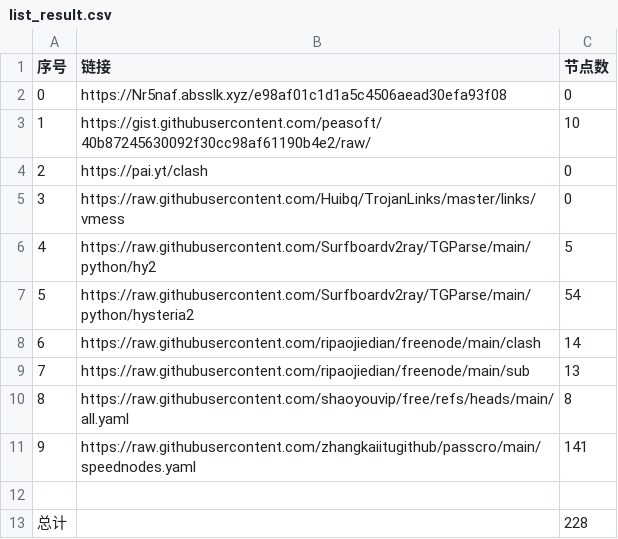
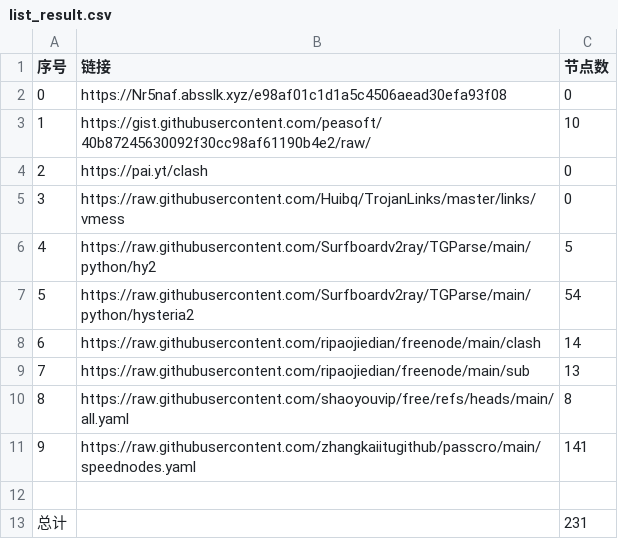
Before and after one commit to 2024fatwolf55/NoMoreWalls, a CSV file: list_result.csv, drawn as a sheet.

```diff
--- a/list_result.csv
+++ b/list_result.csv
@@ -12,2 +12,2 @@
 
-总计,,228
+总计,,231
```
Also changed, not shown: 11 other files.
